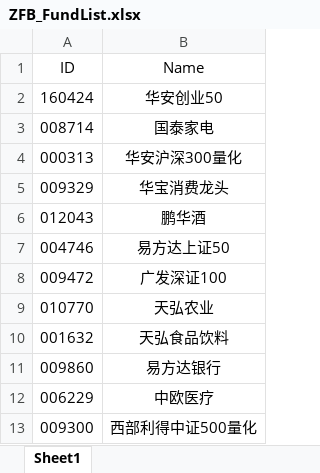
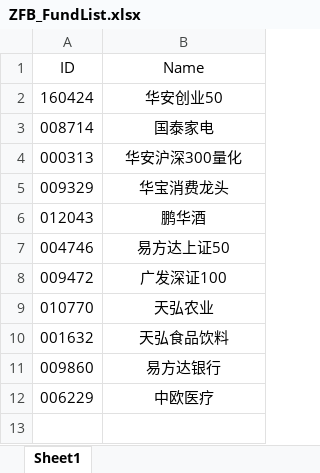
Before and after one commit to Chlorine1816/DailyTools, an Excel workbook: data/ZFB_FundList.xlsx, sheet Sheet1, drawn as a sheet; values as stored, in another font and other column widths than the file's, no borders; the diff names each change by its address in the sheet, - before the commit and + after, or states it on an @@ line.

```diff
--- a/data/ZFB_FundList.xlsx (sheet Sheet1)
+++ b/data/ZFB_FundList.xlsx (sheet Sheet1)
-row 13: 009300 | 西部利得中证500量化
```
Also changed, not shown: 2 other files.
